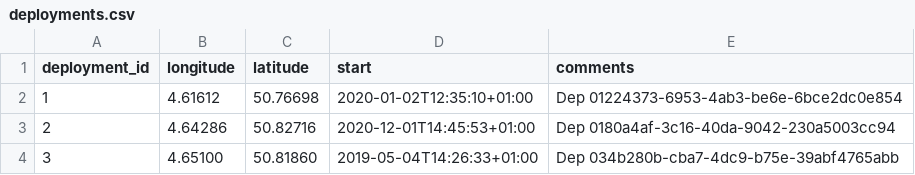
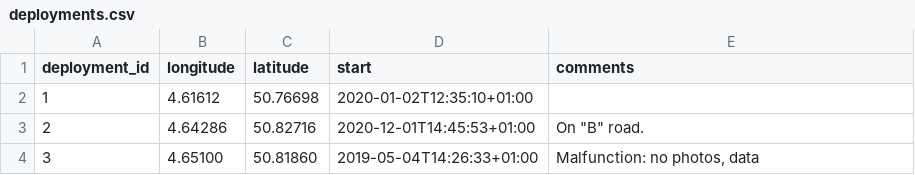
Before and after one commit to frictionlessdata/frictionless-r, a CSV file: inst/extdata/deployments.csv, drawn as a sheet.

Commit message:
Update example package to support escaping characters, etc.

```diff
--- a/inst/extdata/deployments.csv
+++ b/inst/extdata/deployments.csv
@@ -1,4 +1,4 @@
 deployment_id,longitude,latitude,start,comments
-1,4.61612,50.76698,2020-01-02T12:35:10+01:00,Dep 01224373-6953-4ab3-be6e-6bce2dc0e854
-2,4.64286,50.82716,2020-12-01T14:45:53+01:00,Dep 0180a4af-3c16-40da-9042-230a5003cc94
-3,4.65100,50.81860,2019-05-04T14:26:33+01:00,Dep 034b280b-cba7-4dc9-b75e-39abf4765abb
+1,4.61612,50.76698,2020-01-02T12:35:10+01:00,
+2,4.64286,50.82716,2020-12-01T14:45:53+01:00,"On ""B"" road."
+3,4.65100,50.81860,2019-05-04T14:26:33+01:00,"Malfunction: no photos, data"
```
